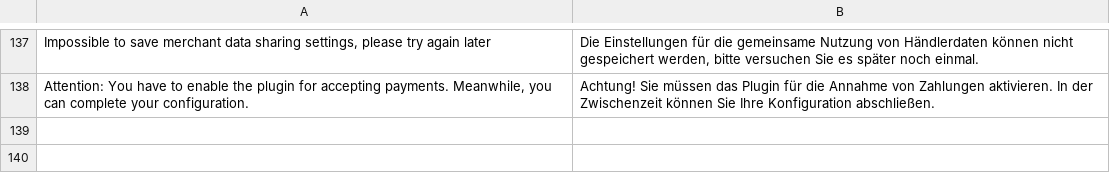
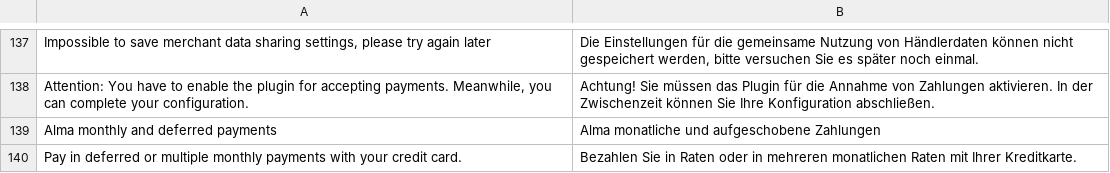
Before and after one commit to alma/alma-monthlypayments-magento2, a CSV file: i18n/de_DE.csv, drawn as a sheet; only a part is shown, gaps mark what is left out; the diff names each change by its address in the sheet, - before the commit and + after, or states it on an @@ line.

```diff
--- a/i18n/de_DE.csv
+++ b/i18n/de_DE.csv
+row 139: Alma monthly and deferred payments | Alma monatliche und aufgeschobene Zahlungen
+row 140: Pay in deferred or multiple monthly payments with your credit card. | Bezahlen Sie in Raten oder in mehreren monatlichen Raten mit Ihrer Kreditkarte.
```
Also changed, not shown: i18n/es_ES.csv, i18n/fr_FR.csv, 7 other files.
